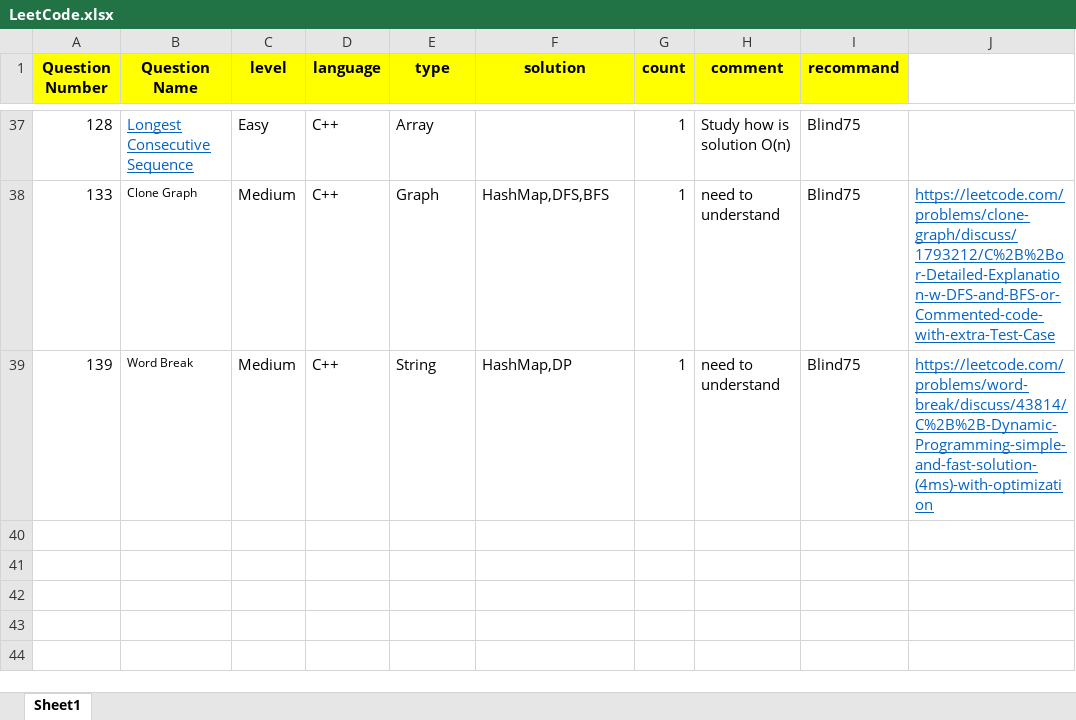
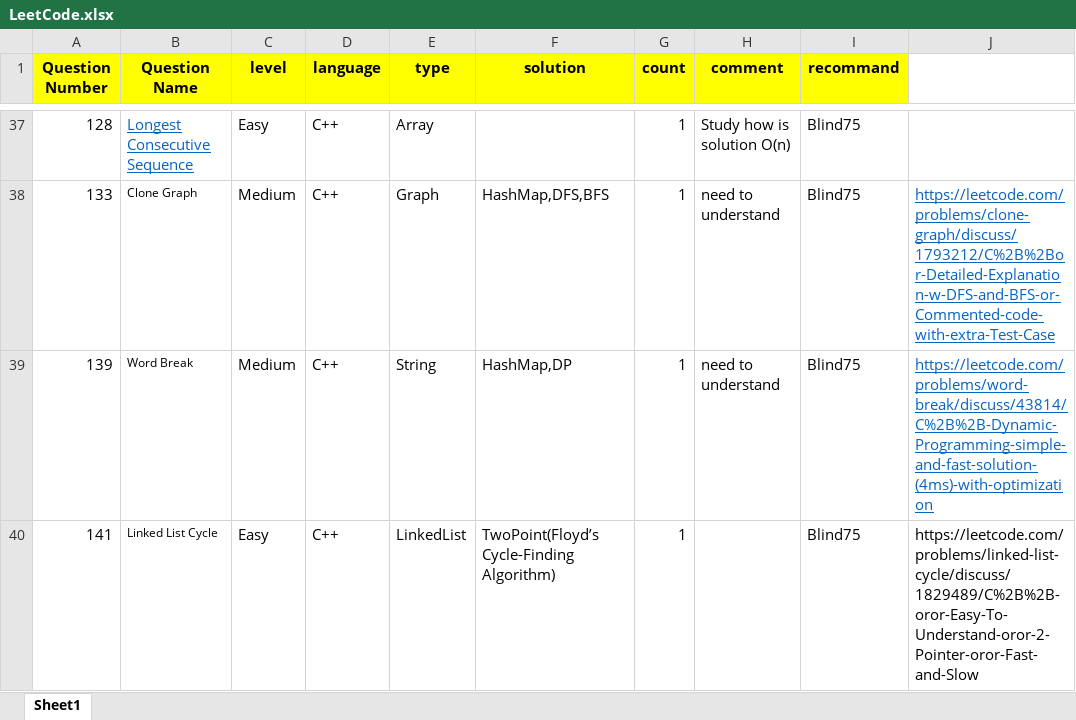
Before and after one commit to guitar0317/LeetCode, an Excel workbook: LeetCode.xlsx, sheet Sheet1, drawn as a sheet; only a part is shown, gaps mark what is left out; values as stored, in another font and other column widths than the file's, no borders; the diff names each change by its address in the sheet, - before the commit and + after, or states it on an @@ line.

```diff
--- a/LeetCode.xlsx (sheet Sheet1)
+++ b/LeetCode.xlsx (sheet Sheet1)
+row 40: 141 | Linked List Cycle | Easy | C++ | LinkedList | TwoPoint(Floyd’s Cycle-Finding Algorithm) | 1 |  | Blind75 | https://leetcode.com/problems/linked-list-cycle/discuss/1829489/C%2B%2B-oror-Easy-To-Understand-oror-2-Pointer-oror-Fast-and-Slow
```
Also changed, not shown: 2 other files.
